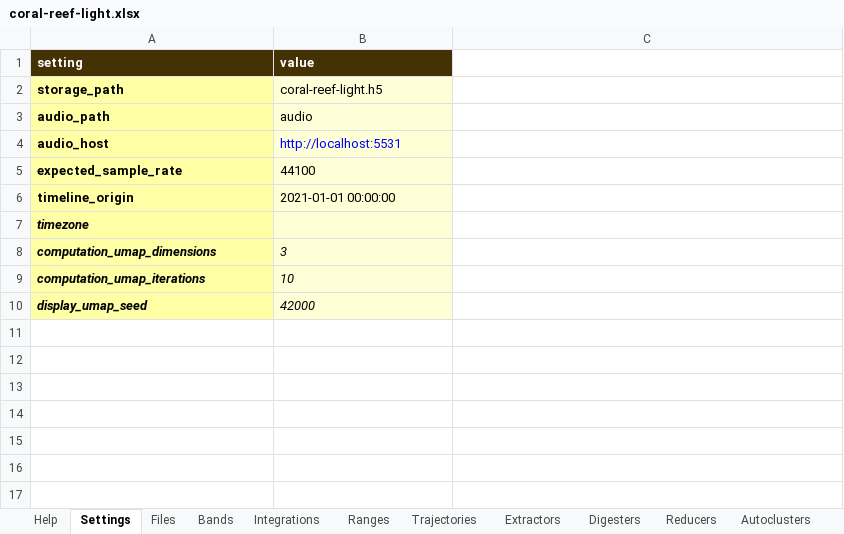
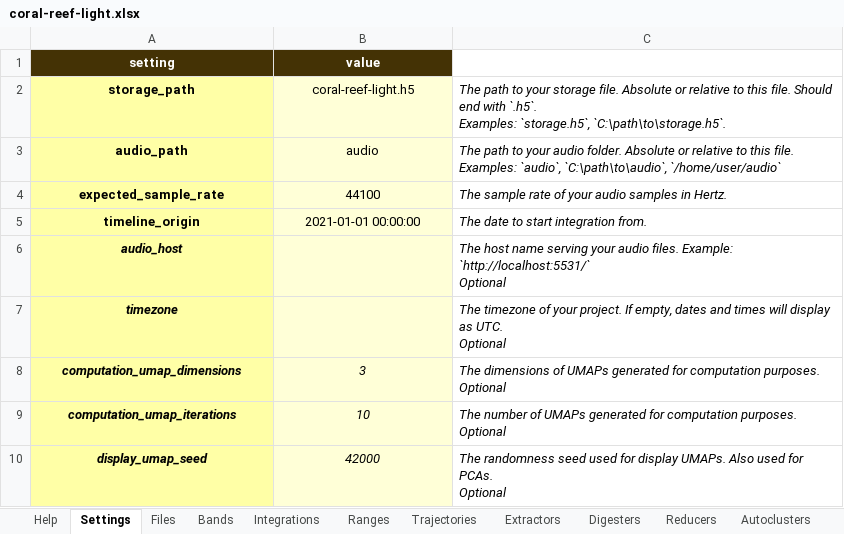
Before and after one commit to sound-scape-explorer/sound-scape-explorer, an Excel workbook: examples/campaigns/coral-reef-light/coral-reef-light.xlsx, sheet Settings, drawn as a sheet; values as stored, in another font and other column widths than the file's, no borders; removed rows and columns are numbered as before the commit, all else as after; ↵ is a line break in a cell; the diff names each change by its address in the sheet, - before the commit and + after, or states it on an @@ line.

Commit message:
fix(Examples/CoralReefLight): Update configuration and storage file

```diff
--- a/examples/campaigns/coral-reef-light/coral-reef-light.xlsx (sheet Settings)
+++ b/examples/campaigns/coral-reef-light/coral-reef-light.xlsx (sheet Settings)
-A1:B3 alignment: left
+A1:B3 alignment: center
-C2: (empty)
+C2: The path to your storage file. Absolute or relative to this file. Should end with `.h5`. ↵ Examples: `storage.h5`, `C:\path\to\storage.h5`.
-C3: (empty)
+C3: The path to your audio folder. Absolute or relative to this file. ↵ Examples: `audio`, `C:\path\to\audio`, `/home/user/audio`
-row 4: audio_host | http://localhost:5531
-A4:B5 alignment: left
+A4:B5 alignment: center
-C4: (empty)
+C4: The sample rate of your audio samples in Hertz.
-C5: (empty)
+C5: The date to start integration from.
+row 6: audio_host |  | The host name serving your audio files. Example: `http://localhost:5531/` ↵ Optional
-A7 alignment: left
+A7 alignment: center
-C7: (empty)
+C7: The timezone of your project. If empty, dates and times will display as UTC. ↵ Optional
-A8:B10 alignment: left
+A8:B10 alignment: center
-C8: (empty)
+C8: The dimensions of UMAPs generated for computation purposes. ↵ Optional
-C9: (empty)
+C9: The number of UMAPs generated for computation purposes. ↵ Optional
-C10: (empty)
+C10: The randomness seed used for display UMAPs. Also used for PCAs. ↵ Optional
```
Also changed, not shown: sheet Help, sheet Files, sheet ListAutoclusters, sheet Digesters, other sheet tabs, 1 other file.
